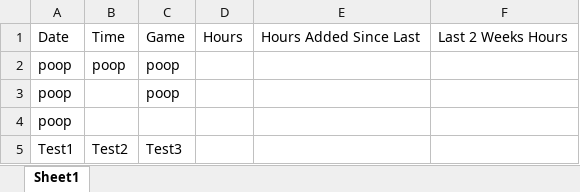
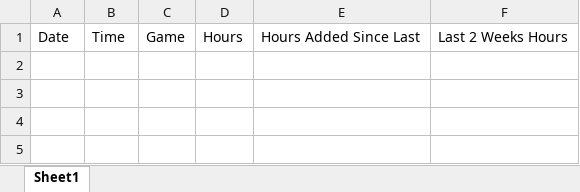
Before and after one commit to OperationNorthwoods/test-hub, an Excel workbook: python/steam.xlsx, sheet Sheet1, drawn as a sheet; values as stored, in another font and other column widths than the file's, no borders; the diff names each change by its address in the sheet, - before the commit and + after, or states it on an @@ line.

Commit message:
Steam.py Final
successfully tested. lines 68-70 do not work, but don't matter.

```diff
--- a/python/steam.xlsx (sheet Sheet1)
+++ b/python/steam.xlsx (sheet Sheet1)
-row 2: poop | poop | poop
-row 3: poop |  | poop
-row 4: poop
-row 5: Test1 | Test2 | Test3
```
Also changed, not shown: 3 other files.
